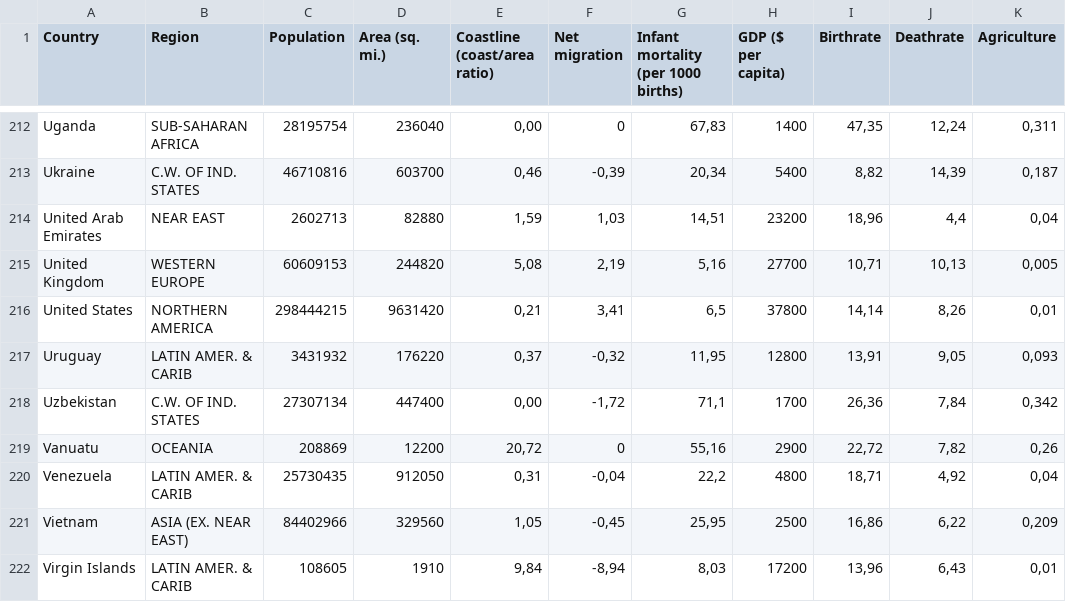
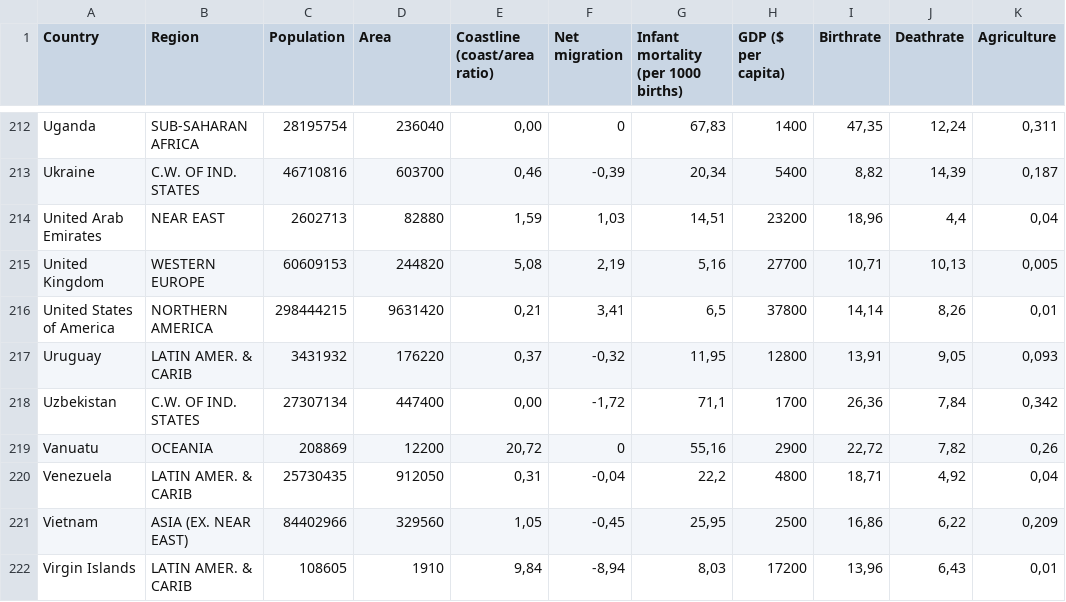
Before and after one commit to Joe666123456/assignment2, a CSV file: data/countries_of_the_world.csv, drawn as a sheet; only a part is shown, gaps mark what is left out; the diff names each change by its address in the sheet, - before the commit and + after, or states it on an @@ line.

```diff
--- a/data/countries_of_the_world.csv
+++ b/data/countries_of_the_world.csv
-D1: Area (sq. mi.)
+D1: Area
-A216 (Country): United States
+A216 (Country): United States of America
```
